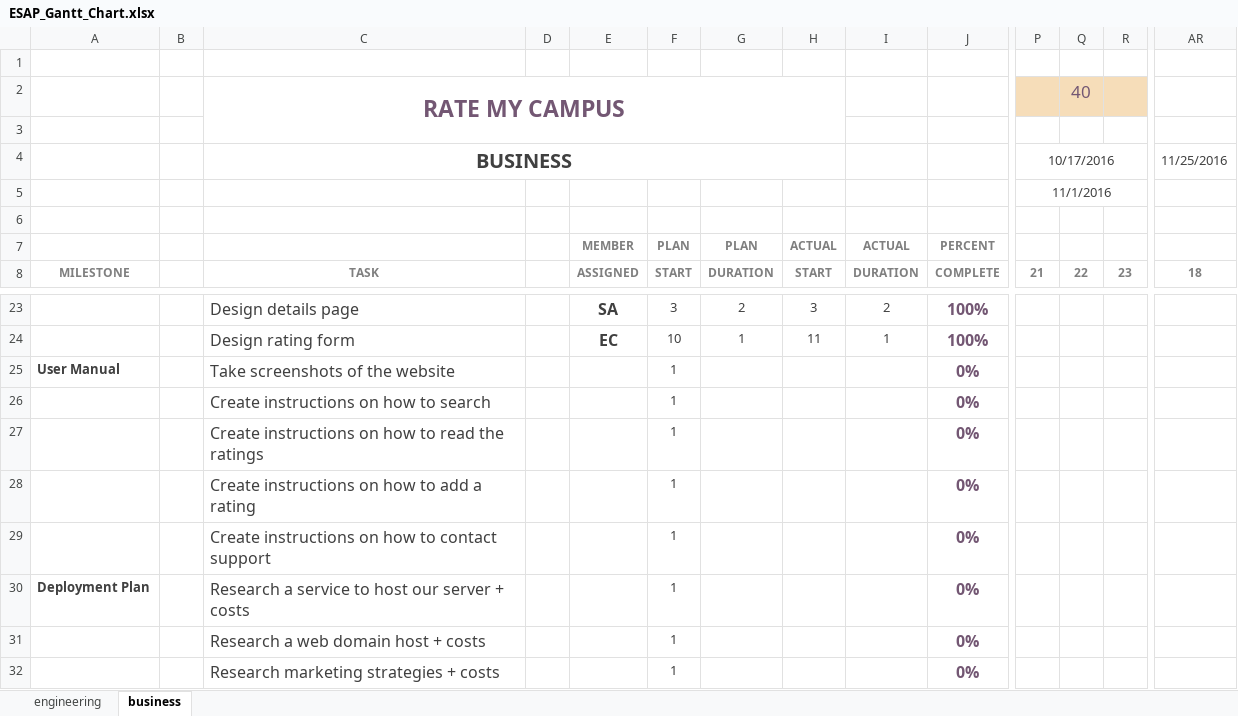
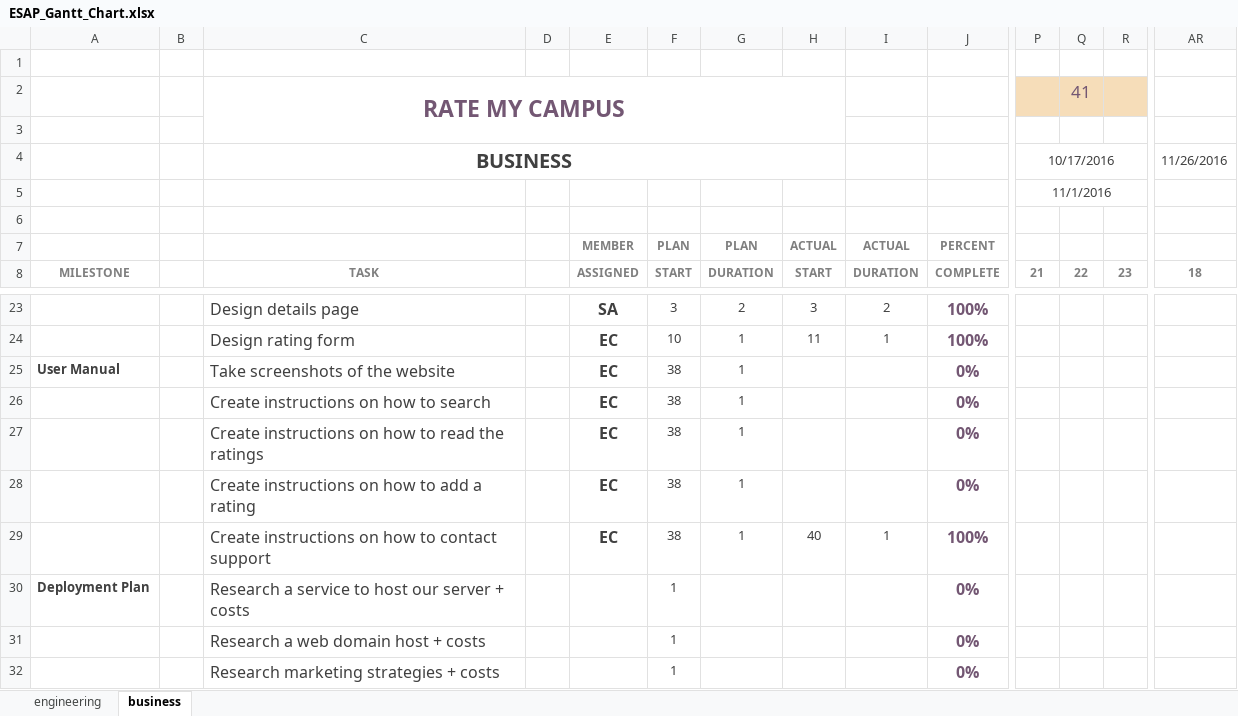
Before and after one commit to sharynneazhar/eecs448-rate-my-campus, an Excel workbook: documentation/ESAP_Gantt_Chart.xlsx, sheet business, drawn as a sheet; only a part is shown, gaps mark what is left out; values as stored, in another font and other column widths than the file's, no borders; charts and pictures and conditional formats not drawn; removed rows and columns are numbered as before the commit, all else as after; rows hold the shown columns only; the diff names each change by its address in the sheet, - before the commit and + after, or states it on an @@ line.

Commit message:
Updated Gantt

```diff
--- a/documentation/ESAP_Gantt_Chart.xlsx (sheet business)
+++ b/documentation/ESAP_Gantt_Chart.xlsx (sheet business)
-Q2: 40
+Q2: 41
-AR4: 11/25/2016
+AR4: 11/26/2016
-E25: (empty)
+E25: EC
-F25: 1
+F25: 38
-G25: (empty)
+G25: 1
-row 26:  |  | Create instructions on how to search |  |  | 1 |  |  |  | 0%
-row 27:  |  | Create instructions on how to read the ratings |  |  | 1 |  |  |  | 0%
-row 28:  |  | Create instructions on how to add a rating |  |  | 1 |  |  |  | 0%
-row 29:  |  | Create instructions on how to contact support |  |  | 1 |  |  |  | 0%
+row 26:  |  | Create instructions on how to search |  | EC | 38 | 1 |  |  | 0%
+row 27:  |  | Create instructions on how to read the ratings |  | EC | 38 | 1 |  |  | 0%
+row 28:  |  | Create instructions on how to add a rating |  | EC | 38 | 1 |  |  | 0%
+row 29:  |  | Create instructions on how to contact support |  | EC | 38 | 1 | 40 | 1 | 100%
```
Also changed, not shown: sheet engineering.
